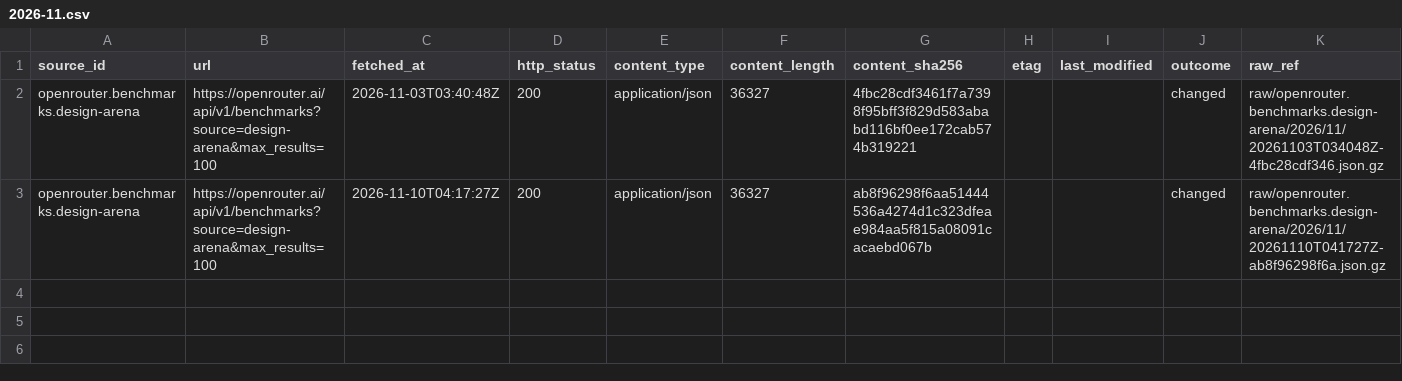
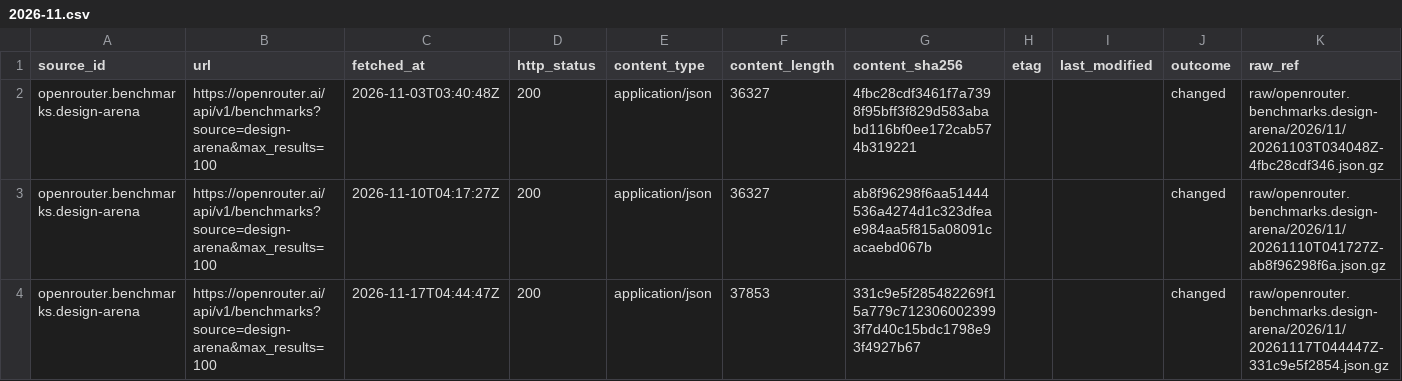
Before and after one commit to q3dresearch/wss-openrouter, a CSV file: manifest/openrouter.benchmarks.design-arena/2026-11.csv, drawn as a sheet; only a part is shown; rows hold the shown columns only; the diff names each change by its address in the sheet, - before the commit and + after, or states it on an @@ line.

```diff
--- a/manifest/openrouter.benchmarks.design-arena/2026-11.csv
+++ b/manifest/openrouter.benchmarks.design-arena/2026-11.csv
+row 4: openrouter.benchmarks.design-arena | https://openrouter.ai/api/v1/benchmarks?source=design-arena&max_results=100 | 2026-11-17T04:44:47Z | 200 | application/json | 37853 | 331c9e5f285482269f15a779c7123060023993f7d40c15bdc1798e93f4927b67 |  |  | changed | raw/openrouter.benchmarks.design-arena/2026/11/20261117T044447Z-331c9e5f2854.json.gz
```
Also changed, not shown: manifest/opencode.data.usage/2026-11.csv, manifest/openrouter.benchmarks.artificial-analysis/2026-11.csv, 17 other files.
